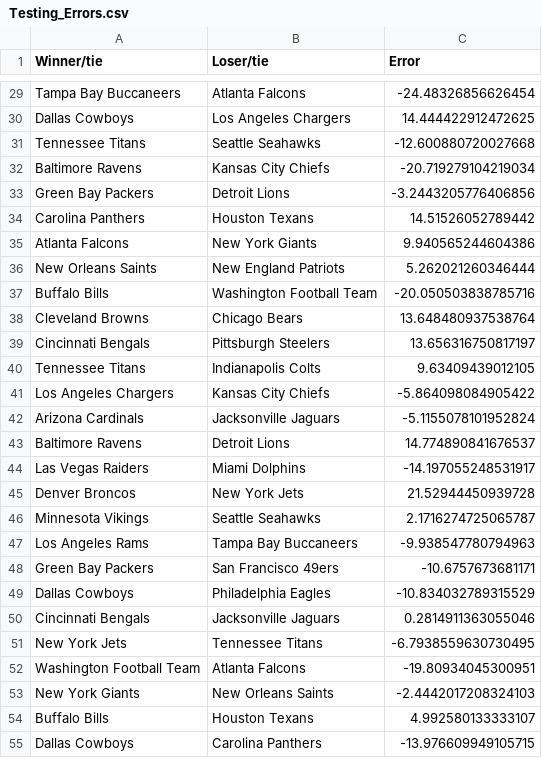
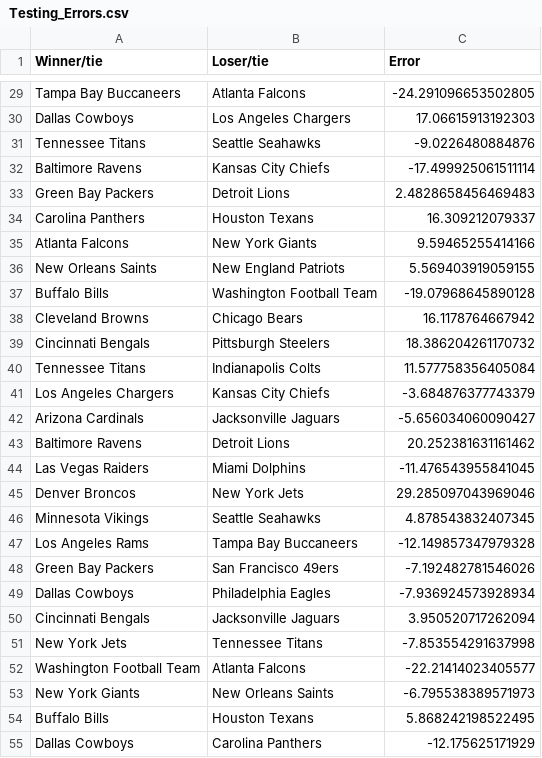
Before and after one commit to sujeetyeramareddy9/NFL-Analysis, a CSV file: Testing_Errors.csv, drawn as a sheet; only a part is shown, gaps mark what is left out; the diff covers the shown part only; the diff names each change by its address in the sheet, - before the commit and + after, or states it on an @@ line.

```diff
--- a/Testing_Errors.csv
+++ b/Testing_Errors.csv
-C29 (Error): -24.48326856626454
+C29 (Error): -24.291096653502805
-C30 (Error): 14.444422912472625
+C30 (Error): 17.06615913192303
-C31 (Error): -12.600880720027668
+C31 (Error): -9.0226480884876
-C32 (Error): -20.719279104219034
+C32 (Error): -17.499925061511114
-C33 (Error): -3.2443205776406856
+C33 (Error): 2.4828658456469483
-C34 (Error): 14.51526052789442
+C34 (Error): 16.309212079337
-C35 (Error): 9.940565244604386
+C35 (Error): 9.59465255414166
-C36 (Error): 5.262021260346444
+C36 (Error): 5.569403919059155
-C37 (Error): -20.050503838785716
+C37 (Error): -19.07968645890128
-C38 (Error): 13.648480937538764
+C38 (Error): 16.1178764667942
-C39 (Error): 13.656316750817197
+C39 (Error): 18.386204261170732
-C40 (Error): 9.63409439012105
+C40 (Error): 11.577758356405084
-C41 (Error): -5.864098084905422
+C41 (Error): -3.684876377743379
-C42 (Error): -5.1155078101952824
+C42 (Error): -5.656034060090427
-C43 (Error): 14.774890841676537
+C43 (Error): 20.252381631161462
-C44 (Error): -14.197055248531917
+C44 (Error): -11.476543955841045
-C45 (Error): 21.52944450939728
+C45 (Error): 29.285097043969046
-C46 (Error): 2.1716274725065787
+C46 (Error): 4.878543832407345
-C47 (Error): -9.938547780794963
+C47 (Error): -12.149857347979328
-C48 (Error): -10.6757673681171
+C48 (Error): -7.192482781546026
-C49 (Error): -10.834032789315529
+C49 (Error): -7.936924573928934
-C50 (Error): 0.2814911363055046
+C50 (Error): 3.950520717262094
-C51 (Error): -6.7938559630730495
+C51 (Error): -7.853554291637998
-C52 (Error): -19.80934045300951
+C52 (Error): -22.21414023405577
-C53 (Error): -2.4442017208324103
+C53 (Error): -6.795538389571973
-C54 (Error): 4.992580133333107
+C54 (Error): 5.868242198522495
-C55 (Error): -13.976609949105715
+C55 (Error): -12.175625171929
```
Also changed, not shown: 109 edited cells elsewhere in this file, 1 other file.
